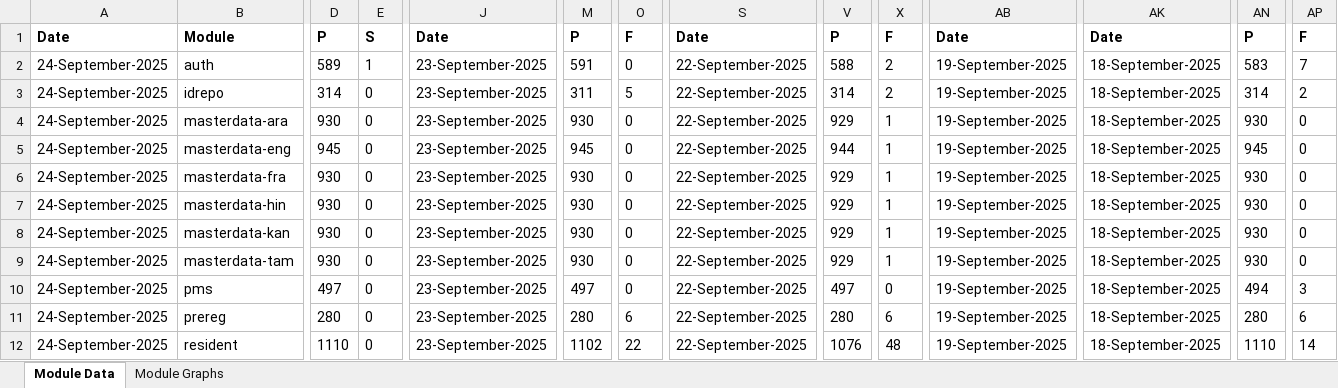
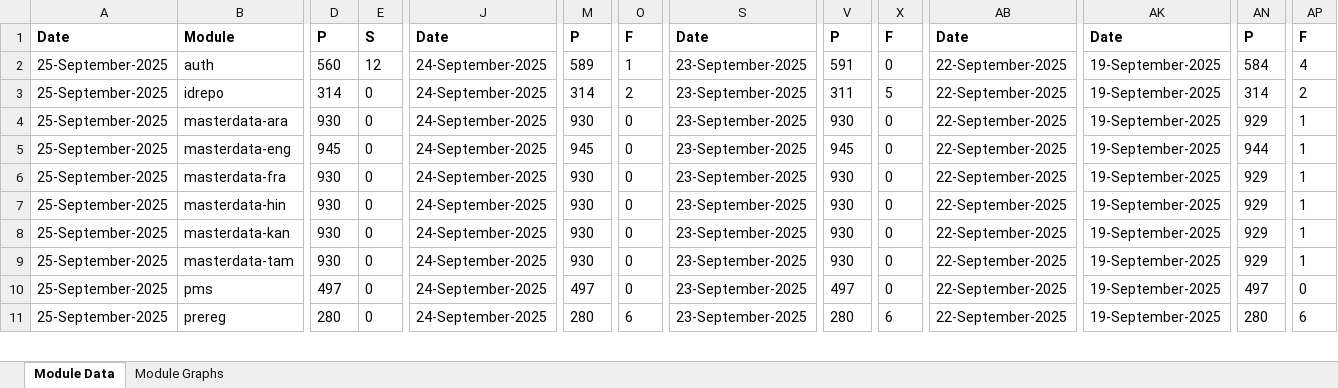
Before and after one commit to mosip/test-management, an Excel workbook: minio-report-tracker/xlxs/cellbox21.xlsx, sheet Module Data, drawn as a sheet; only a part is shown, gaps mark what is left out; values as stored, in another font and other column widths than the file's, no borders; removed rows and columns are numbered as before the commit, all else as after; rows hold the shown columns only; the diff covers the shown part only; the diff names each change by its address in the sheet, - before the commit and + after, or states it on an @@ line.

```diff
--- a/minio-report-tracker/xlxs/cellbox21.xlsx (sheet Module Data)
+++ b/minio-report-tracker/xlxs/cellbox21.xlsx (sheet Module Data)
-A2:A11: 24-September-2025
+A2:A11: 25-September-2025
-D2: 589
+D2: 560
-E2: 1
+E2: 12
-J2:J11: 23-September-2025
+J2:J11: 24-September-2025
-M2: 591
+M2: 589
-O2: 0
+O2: 1
-S2:S11: 22-September-2025
+S2:S11: 23-September-2025
-V2: 588
+V2: 591
-X2: 2
+X2: 0
-AB2:AB11: 19-September-2025
+AB2:AB11: 22-September-2025
-AK2:AK11: 18-September-2025
+AK2:AK11: 19-September-2025
-AN2: 583
+AN2: 584
-AP2: 7
+AP2: 4
-M3: 311
+M3: 314
-O3: 5
+O3: 2
-V3: 314
+V3: 311
-X3: 2
+X3: 5
-V4: 929
+V4: 930
-X4:X9: 1
+X4:X9: 0
-AN4: 930
+AN4: 929
-AP4:AP9: 0
+AP4:AP9: 1
-V5: 944
+V5: 945
-AN5: 945
+AN5: 944
-V6:V9: 929
+V6:V9: 930
-AN6:AN9: 930
+AN6:AN9: 929
-AN10: 494
+AN10: 497
-AP10: 3
+AP10: 0
-row 12: 24-September-2025 | resident | 1110 | 0 | 23-September-2025 | 1102 | 22 | 22-September-2025 | 1076 | 48 | 19-September-2025 | 18-September-2025 | 1110 | 14
```
Also changed, not shown: 1 added row and 38 edited cells elsewhere in this sheet, charts or pictures, minio-report-tracker/xlxs/collab.xlsx, minio-report-tracker/xlxs/dev-int.xlsx, 16 other files.
